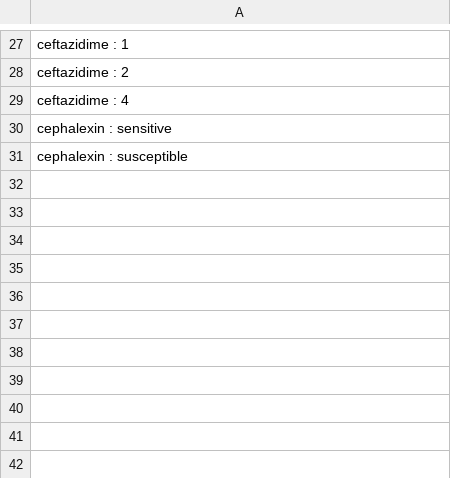
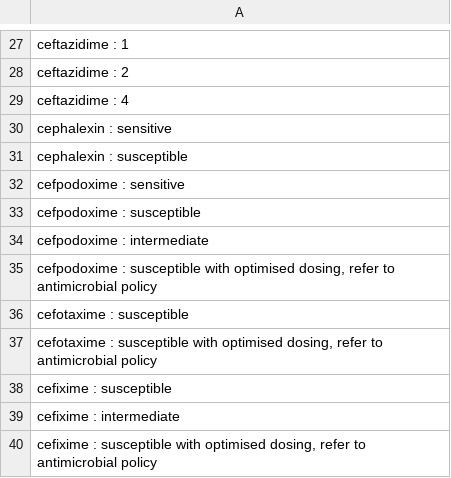
Before and after one commit to Anisiat/esbl-risk-factors, a CSV file: lookups/3GCS.csv, drawn as a sheet; only a part is shown, gaps mark what is left out; the diff names each change by its address in the sheet, - before the commit and + after, or states it on an @@ line.

```diff
--- a/lookups/3GCS.csv
+++ b/lookups/3GCS.csv
+row 32: cefpodoxime : sensitive
+row 33: cefpodoxime : susceptible
+row 34: cefpodoxime : intermediate
+row 35: cefpodoxime : susceptible with optimised dosing, refer to antimicrobial policy
+row 36: cefotaxime : susceptible
+row 37: cefotaxime : susceptible with optimised dosing, refer to antimicrobial policy
+row 38: cefixime : susceptible
+row 39: cefixime : intermediate
+row 40: cefixime : susceptible with optimised dosing, refer to antimicrobial policy
```
Also changed, not shown: 2 other files.
